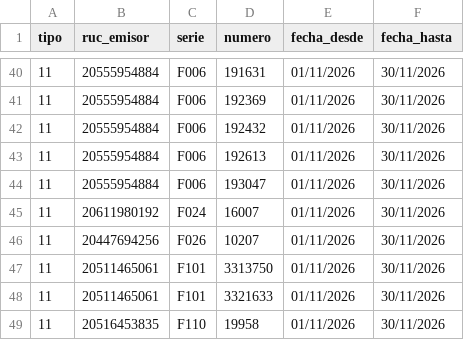
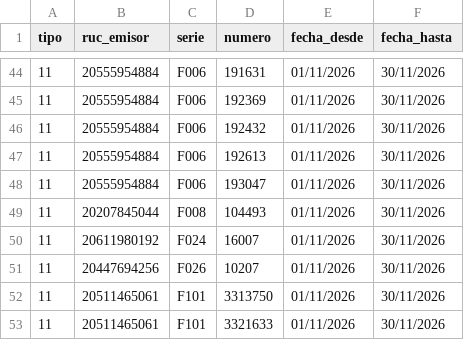
Before and after one commit to Aquivan/Claude, a CSV file: sire/20447623669/facturas.csv, drawn as a sheet; only a part is shown, gaps mark what is left out; the shorter side is filled out with more unchanged rows; the diff covers the shown part only.

```diff
--- a/sire/20447623669/facturas.csv
+++ b/sire/20447623669/facturas.csv
@@ -44,2 +48,3 @@ tipo,ruc_emisor,serie,numero,fecha_desde,fecha_hasta
 11,20555954884,F006,193047,01/11/2026,30/11/2026
+11,20207845044,F008,104493,01/11/2026,30/11/2026
 11,20611980192,F024,16007,01/11/2026,30/11/2026
```
Also changed, not shown: 14 added rows elsewhere in this file, sire/20447623669/historico/202611/compras_propuesta.csv, sire/20447623669/historico/202611/reporte_parseado.csv, 39 other files.
